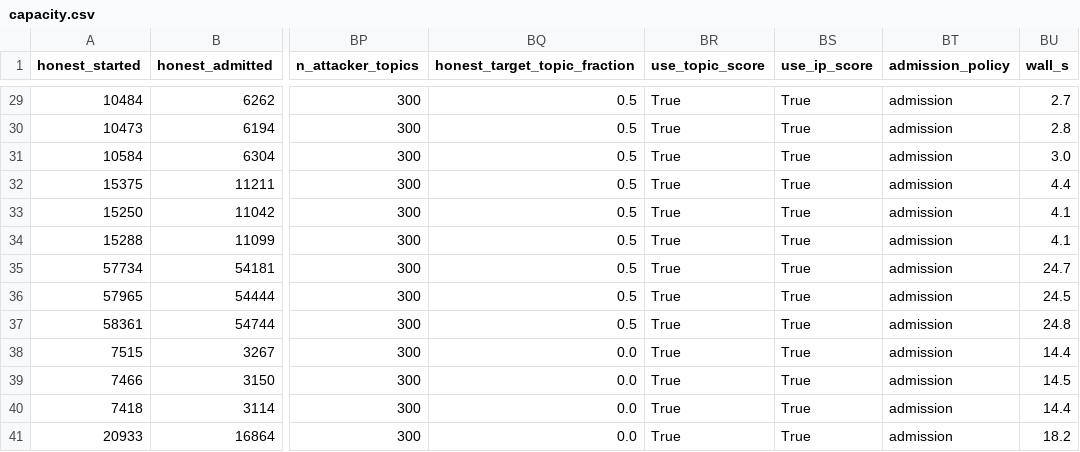
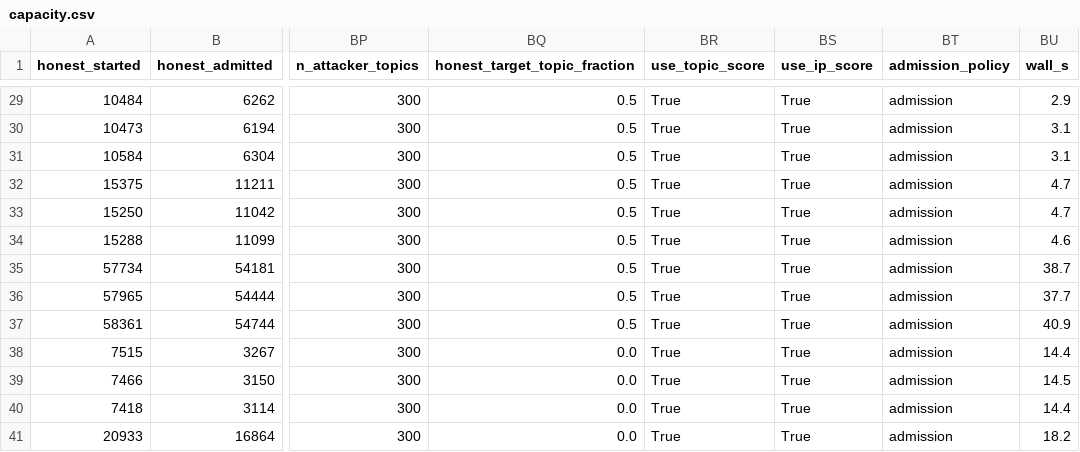
Before and after one commit to datahop/topdisc-admission-sim, a CSV file: report/data/capacity.csv, drawn as a sheet; only a part is shown, gaps mark what is left out; the diff covers the shown part only; the diff names each change by its address in the sheet, - before the commit and + after, or states it on an @@ line.

```diff
--- a/report/data/capacity.csv
+++ b/report/data/capacity.csv
-BU29 (wall_s): 2.7
+BU29 (wall_s): 2.9
-BU30 (wall_s): 2.8
+BU30 (wall_s): 3.1
-BU31 (wall_s): 3.0
+BU31 (wall_s): 3.1
-BU32 (wall_s): 4.4
+BU32 (wall_s): 4.7
-BU33 (wall_s): 4.1
+BU33 (wall_s): 4.7
-BU34 (wall_s): 4.1
+BU34 (wall_s): 4.6
-BU35 (wall_s): 24.7
+BU35 (wall_s): 38.7
-BU36 (wall_s): 24.5
+BU36 (wall_s): 37.7
-BU37 (wall_s): 24.8
+BU37 (wall_s): 40.9
```
Also changed, not shown: 27 edited cells elsewhere in this file, report/data/benign-ip.csv, report/data/pocc.csv, 33 other files.
